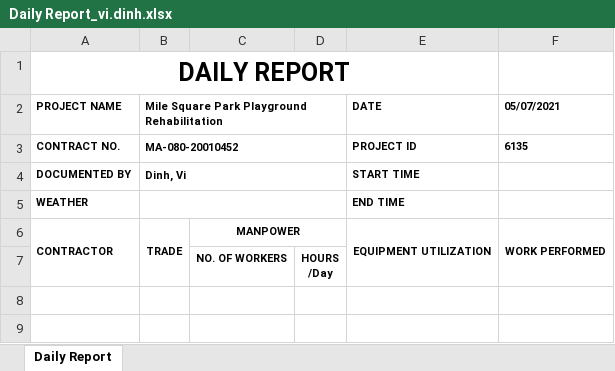
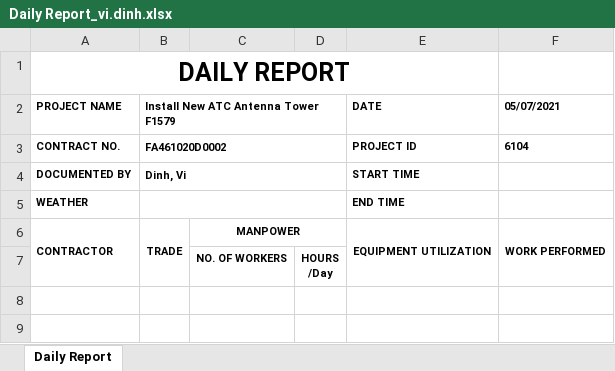
Before and after one commit to HyunM/exbon-daily-report, an Excel workbook: public/Daily Report_vi.dinh.xlsx, sheet Daily Report, drawn as a sheet; only a part is shown; values as stored, in another font and other column widths than the file's, no borders; charts and pictures not drawn; the diff names each change by its address in the sheet, - before the commit and + after, or states it on an @@ line.

```diff
--- a/public/Daily Report_vi.dinh.xlsx (sheet Daily Report)
+++ b/public/Daily Report_vi.dinh.xlsx (sheet Daily Report)
-B2: Mile Square Park Playground Rehabilitation
+B2: Install New ATC Antenna Tower F1579
-B3: MA-080-20010452
+B3: FA461020D0002
-F3 (05/07/2021): 6135
+F3 (05/07/2021): 6104
```
Also changed, not shown: 3 other files.
